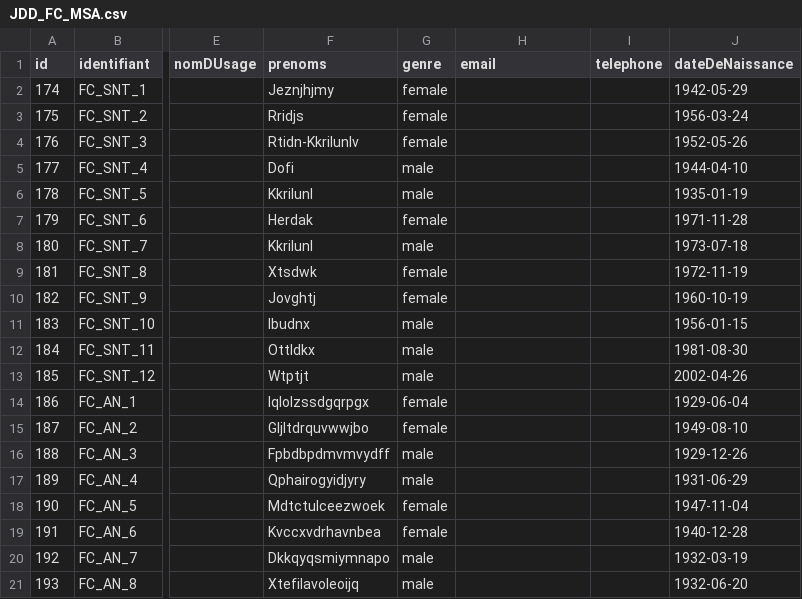
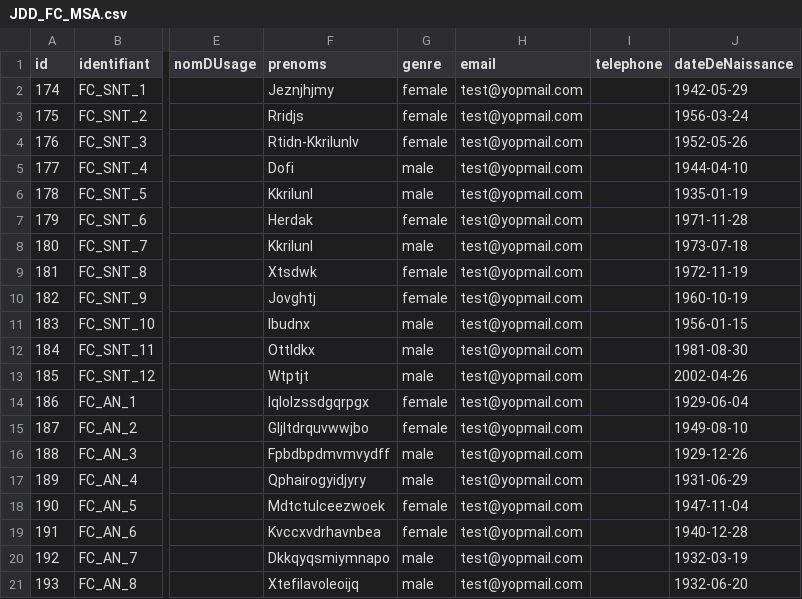
Before and after one commit to france-connect/identity-provider-example, a CSV file: data/JDD_FC_MSA.csv, drawn as a sheet; only a part is shown, gaps mark what is left out; the diff names each change by its address in the sheet, - before the commit and + after, or states it on an @@ line.

Commit message:
Update JDD_FC_MSA.csv
Ajout des adresses mail

```diff
--- a/data/JDD_FC_MSA.csv
+++ b/data/JDD_FC_MSA.csv
-H2:H21 (email): (empty)
+H2:H21 (email): test@yopmail.com
```
